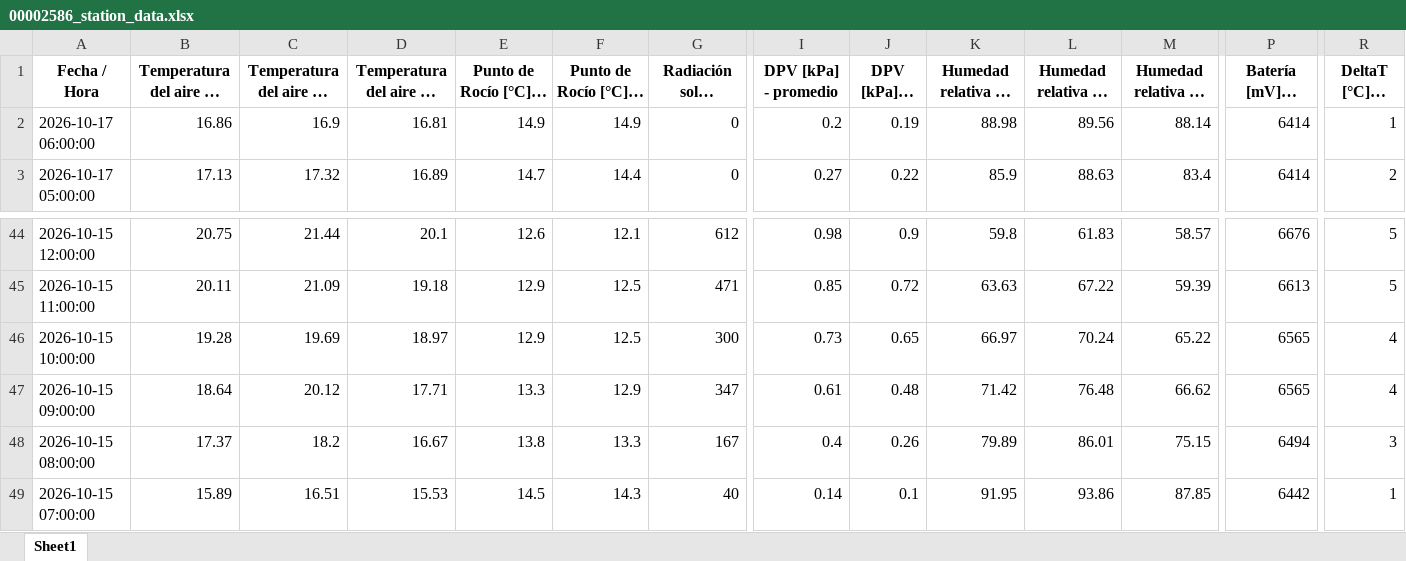
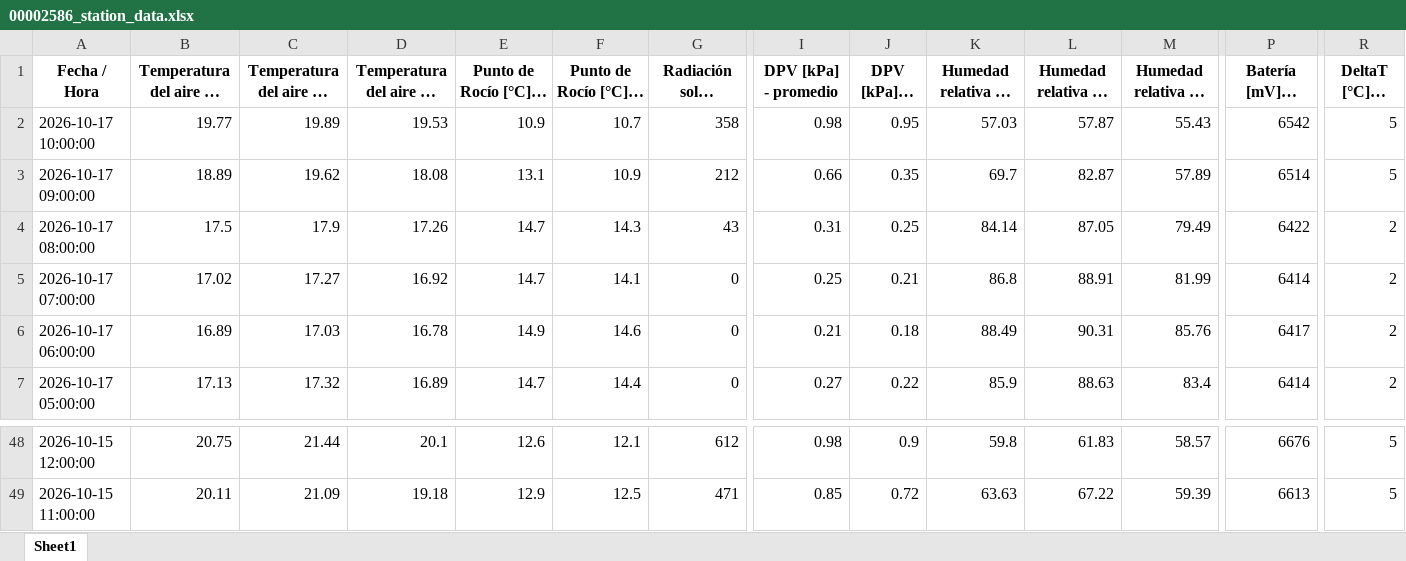
Before and after one commit to intasalta/imetos, an Excel workbook: 00002586_station_data.xlsx, sheet Sheet1, drawn as a sheet; only a part is shown, gaps mark what is left out; long unchanged cells end in …; values as stored, in another font and other column widths than the file's, no borders; removed rows and columns are numbered as before the commit, all else as after; rows hold the shown columns only; the diff names each change by its address in the sheet, - before the commit and + after, or states it on an @@ line.

```diff
--- a/00002586_station_data.xlsx (sheet Sheet1)
+++ b/00002586_station_data.xlsx (sheet Sheet1)
+row 2: 2026-10-17 10:00:00 | 19.77 | 19.89 | 19.53 | 10.9 | 10.7 | 358 | 0.98 | 0.95 | 57.03 | 57.87 | 55.43 | 6542 | 5
+row 3: 2026-10-17 09:00:00 | 18.89 | 19.62 | 18.08 | 13.1 | 10.9 | 212 | 0.66 | 0.35 | 69.7 | 82.87 | 57.89 | 6514 | 5
+row 4: 2026-10-17 08:00:00 | 17.5 | 17.9 | 17.26 | 14.7 | 14.3 | 43 | 0.31 | 0.25 | 84.14 | 87.05 | 79.49 | 6422 | 2
+row 5: 2026-10-17 07:00:00 | 17.02 | 17.27 | 16.92 | 14.7 | 14.1 | 0 | 0.25 | 0.21 | 86.8 | 88.91 | 81.99 | 6414 | 2
-B6: 16.86
+B6: 16.89
-C6: 16.9
+C6: 17.03
-D6: 16.81
+D6: 16.78
-F6 (Punto de Rocío [°C] - mín): 14.9
+F6 (Punto de Rocío [°C] - mín): 14.6
-I6 (DPV [kPa] - promedio): 0.2
+I6 (DPV [kPa] - promedio): 0.21
-J6 (DPV [kPa] - mín): 0.19
+J6 (DPV [kPa] - mín): 0.18
-K6: 88.98
+K6: 88.49
-L6 (Humedad relativa HC [%] - máx): 89.56
+L6 (Humedad relativa HC [%] - máx): 90.31
-M6 (Humedad relativa HC [%] - mín): 88.14
+M6 (Humedad relativa HC [%] - mín): 85.76
-P6 (Batería [mV] - última): 6414
+P6 (Batería [mV] - última): 6417
-R6 (DeltaT [°C] - máx): 1
+R6 (DeltaT [°C] - máx): 2
-row 46: 2026-10-15 10:00:00 | 19.28 | 19.69 | 18.97 | 12.9 | 12.5 | 300 | 0.73 | 0.65 | 66.97 | 70.24 | 65.22 | 6565 | 4
-row 47: 2026-10-15 09:00:00 | 18.64 | 20.12 | 17.71 | 13.3 | 12.9 | 347 | 0.61 | 0.48 | 71.42 | 76.48 | 66.62 | 6565 | 4
-row 48: 2026-10-15 08:00:00 | 17.37 | 18.2 | 16.67 | 13.8 | 13.3 | 167 | 0.4 | 0.26 | 79.89 | 86.01 | 75.15 | 6494 | 3
-row 49: 2026-10-15 07:00:00 | 15.89 | 16.51 | 15.53 | 14.5 | 14.3 | 40 | 0.14 | 0.1 | 91.95 | 93.86 | 87.85 | 6442 | 1
```
Also changed, not shown: 00002646_station_data.xlsx, 4 other files.
